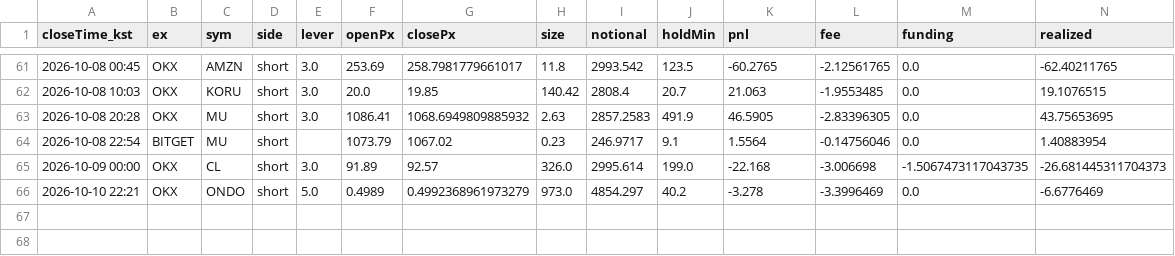
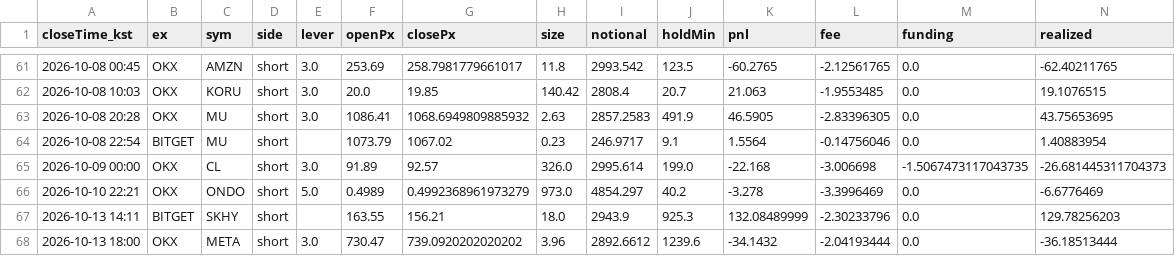
Before and after one commit to suchulkim/Trader_KIM, a CSV file: journal_trades.csv, drawn as a sheet; only a part is shown, gaps mark what is left out; rows hold the shown columns only; the diff names each change by its address in the sheet, - before the commit and + after, or states it on an @@ line.

```diff
--- a/journal_trades.csv
+++ b/journal_trades.csv
+row 67: 2026-10-13 14:11 | BITGET | SKHY | short |  | 163.55 | 156.21 | 18.0 | 2943.9 | 925.3 | 132.08489999 | -2.30233796 | 0.0 | 129.78256203
+row 68: 2026-10-13 18:00 | OKX | META | short | 3.0 | 730.47 | 739.0920202020202 | 3.96 | 2892.6612 | 1239.6 | -34.1432 | -2.04193444 | 0.0 | -36.18513444
```
Also changed, not shown: 5 other files.
